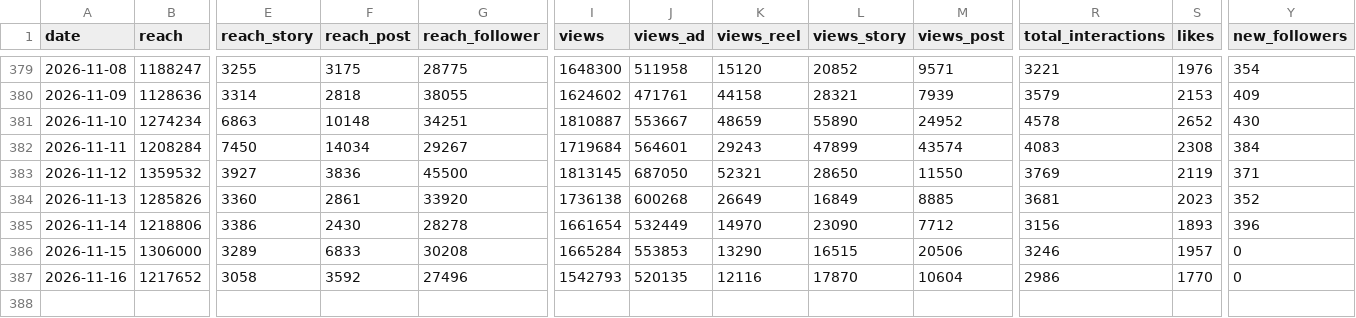
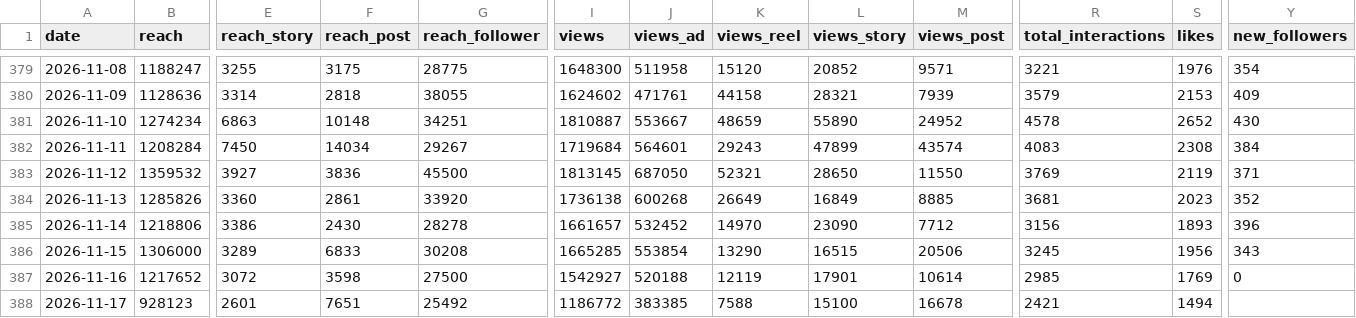
Before and after one commit to timkacloud-blip/bellissimo-instagram, a CSV file: data/account_daily.csv, drawn as a sheet; only a part is shown, gaps mark what is left out; rows hold the shown columns only; the diff names each change by its address in the sheet, - before the commit and + after, or states it on an @@ line.

```diff
--- a/data/account_daily.csv
+++ b/data/account_daily.csv
-I385 (views): 1661654
+I385 (views): 1661657
-J385 (views_ad): 532449
+J385 (views_ad): 532452
-I386 (views): 1665284
+I386 (views): 1665285
-J386 (views_ad): 553853
+J386 (views_ad): 553854
-R386 (total_interactions): 3246
+R386 (total_interactions): 3245
-S386 (likes): 1957
+S386 (likes): 1956
-Y386 (new_followers): 0
+Y386 (new_followers): 343
-E387 (reach_story): 3058
+E387 (reach_story): 3072
-F387 (reach_post): 3592
+F387 (reach_post): 3598
-G387 (reach_follower): 27496
+G387 (reach_follower): 27500
-I387 (views): 1542793
+I387 (views): 1542927
-J387 (views_ad): 520135
+J387 (views_ad): 520188
-K387 (views_reel): 12116
+K387 (views_reel): 12119
-L387 (views_story): 17870
+L387 (views_story): 17901
-M387 (views_post): 10604
+M387 (views_post): 10614
-R387 (total_interactions): 2986
+R387 (total_interactions): 2985
-S387 (likes): 1770
+S387 (likes): 1769
+row 388: 2026-11-17 | 928123 | 2601 | 7651 | 25492 | 1186772 | 383385 | 7588 | 15100 | 16678 | 2421 | 1494
```
Also changed, not shown: data/comp_daily.csv, data/comp_media.csv, 9 other files.
